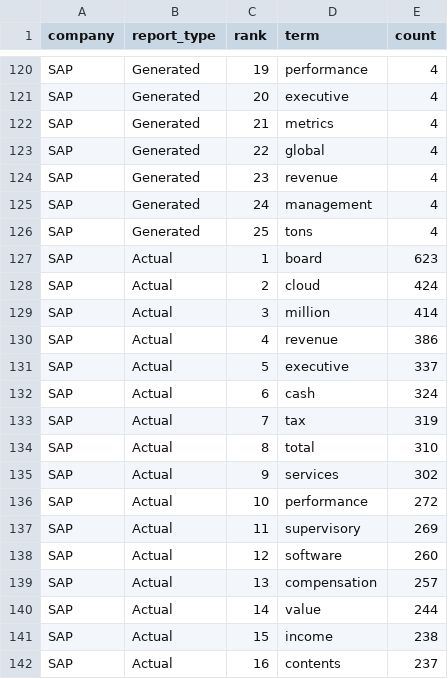
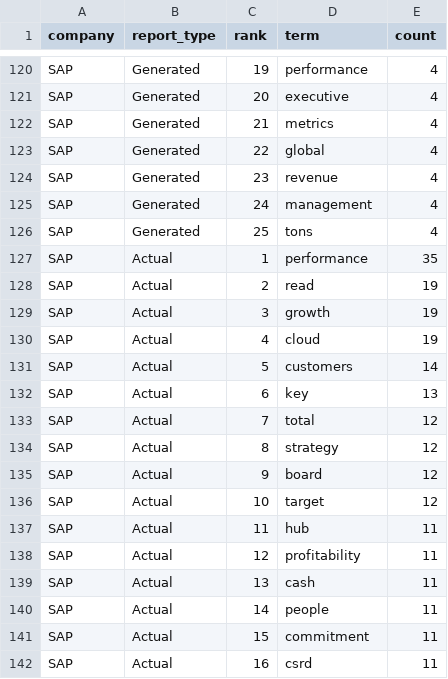
Before and after one commit to jannkrn/ESG-Report, a CSV file: results/Actual vs Generatet/Python Analyse/top_terms_generated_vs_actual.csv, drawn as a sheet; only a part is shown, gaps mark what is left out; the diff covers the shown part only.

```diff
--- a/results/Actual vs Generatet/Python Analyse/top_terms_generated_vs_actual.csv
+++ b/results/Actual vs Generatet/Python Analyse/top_terms_generated_vs_actual.csv
@@ -126,17 +126,17 @@ SAP,Generated,24,management,4
 SAP,Generated,25,tons,4
-SAP,Actual,1,board,623
-SAP,Actual,2,cloud,424
-SAP,Actual,3,million,414
-SAP,Actual,4,revenue,386
-SAP,Actual,5,executive,337
-SAP,Actual,6,cash,324
-SAP,Actual,7,tax,319
-SAP,Actual,8,total,310
-SAP,Actual,9,services,302
-SAP,Actual,10,performance,272
-SAP,Actual,11,supervisory,269
-SAP,Actual,12,software,260
-SAP,Actual,13,compensation,257
-SAP,Actual,14,value,244
-SAP,Actual,15,income,238
-SAP,Actual,16,contents,237
+SAP,Actual,1,performance,35
+SAP,Actual,2,read,19
+SAP,Actual,3,growth,19
+SAP,Actual,4,cloud,19
+SAP,Actual,5,customers,14
+SAP,Actual,6,key,13
+SAP,Actual,7,total,12
+SAP,Actual,8,strategy,12
+SAP,Actual,9,board,12
+SAP,Actual,10,target,12
+SAP,Actual,11,hub,11
+SAP,Actual,12,profitability,11
+SAP,Actual,13,cash,11
+SAP,Actual,14,people,11
+SAP,Actual,15,commitment,11
+SAP,Actual,16,csrd,11
```
Also changed, not shown: 18 edited cells elsewhere in this file, data/sources.csv, results/Actual vs Generatet/Python Analyse/actual_prominent_terms.csv, 36 other files.
